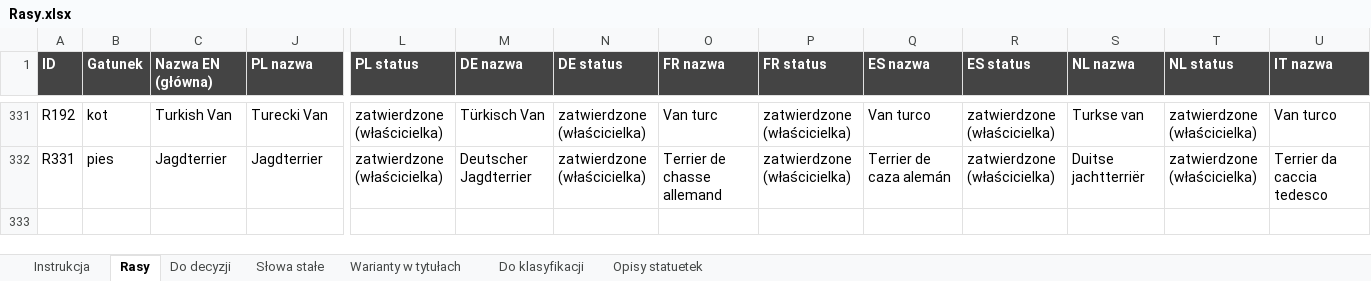
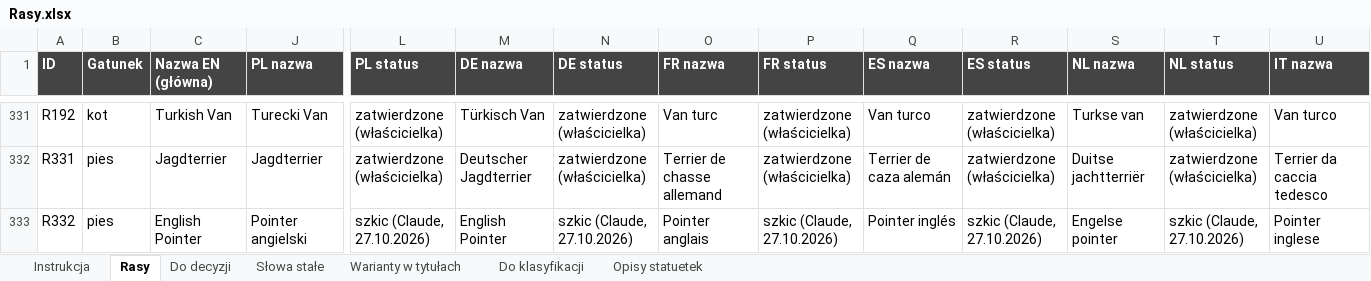
Before and after one commit to liszkak-design/ANITA-Art-Dog, an Excel workbook: data/Rasy.xlsx, sheet Rasy, drawn as a sheet; only a part is shown, gaps mark what is left out; values as stored, in another font and other column widths than the file's, no borders; table styles not drawn; rows hold the shown columns only; the diff covers the shown part only; the diff names each change by its address in the sheet, - before the commit and + after, or states it on an @@ line.

```diff
--- a/data/Rasy.xlsx (sheet Rasy)
+++ b/data/Rasy.xlsx (sheet Rasy)
+row 333: R332 | pies | English Pointer | Pointer angielski | szkic (Claude, 27.10.2026) | English Pointer | szkic (Claude, 27.10.2026) | Pointer anglais | szkic (Claude, 27.10.2026) | Pointer inglés | szkic (Claude, 27.10.2026) | Engelse pointer | szkic (Claude, 27.10.2026) | Pointer inglese
```
Also changed, not shown: 1 added row and 1 edited cell elsewhere in this sheet, hidden cells, 12 other files.
